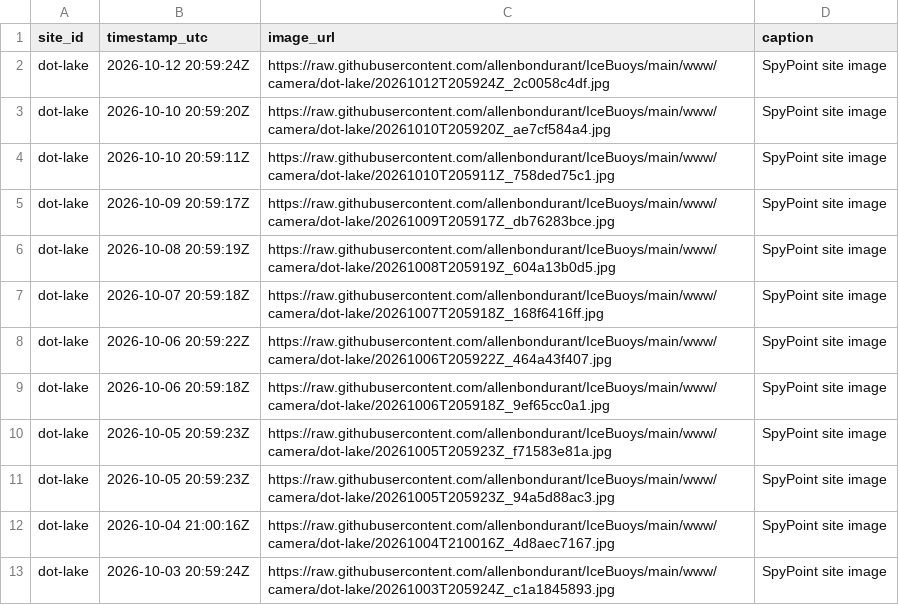
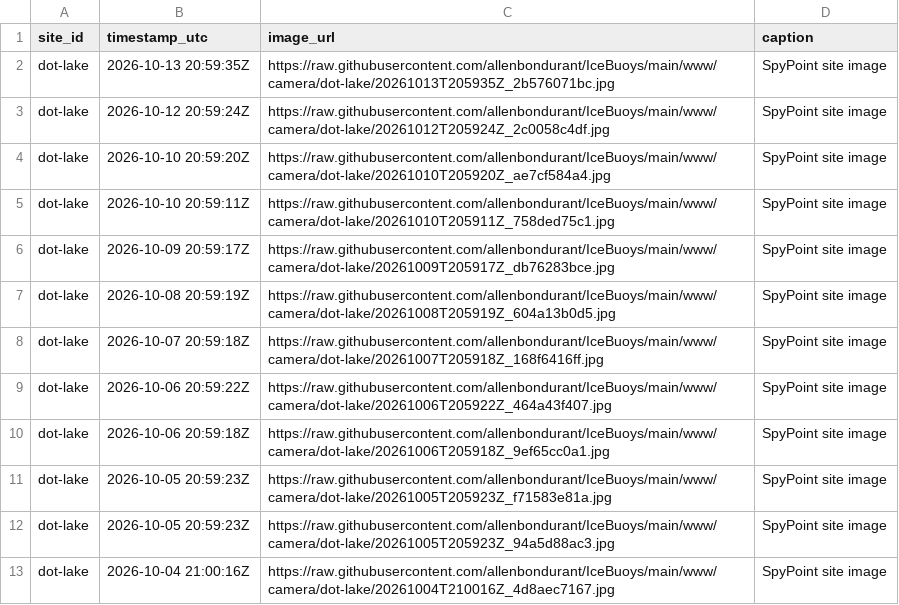
Before and after one commit to allenbondurant/IceBuoys, a CSV file: data/camera_manifest.csv, drawn as a sheet.

Commit message:
Update Dot Lake camera imagery

```diff
--- a/data/camera_manifest.csv
+++ b/data/camera_manifest.csv
@@ -1,2 +1,3 @@
 site_id,timestamp_utc,image_url,caption
+dot-lake,2026-10-13 20:59:35Z,https://raw.githubusercontent.com/allenbondurant/IceBuoys/main/www/camera/dot-lake/20261013T205935Z_2b576071bc.jpg,SpyPoint site image
 dot-lake,2026-10-12 20:59:24Z,https://raw.githubusercontent.com/allenbondurant/IceBuoys/main/www/camera/dot-lake/20261012T205924Z_2c0058c4df.jpg,SpyPoint site image
@@ -12,2 +13 @@ dot-lake,2026-10-05 20:59:23Z,https://raw.githubusercontent.com/allenbondurant/I
 dot-lake,2026-10-04 21:00:16Z,https://raw.githubusercontent.com/allenbondurant/IceBuoys/main/www/camera/dot-lake/20261004T210016Z_4d8aec7167.jpg,SpyPoint site image
-dot-lake,2026-10-03 20:59:24Z,https://raw.githubusercontent.com/allenbondurant/IceBuoys/main/www/camera/dot-lake/20261003T205924Z_c1a1845893.jpg,SpyPoint site image
```
Also changed, not shown: 2 other files.
